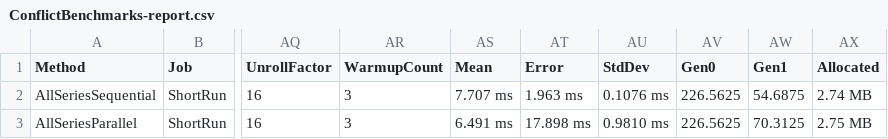
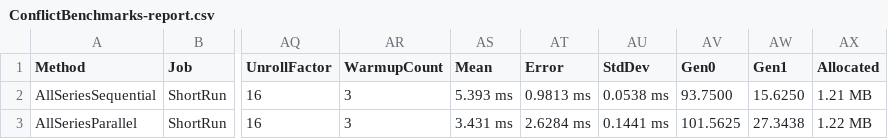
Before and after one commit to ci-jy/recurrence-schedule-engine, a CSV file: bench/results/ConflictBenchmarks-report.csv, drawn as a sheet; only a part is shown, gaps mark what is left out; the diff names each change by its address in the sheet, - before the commit and + after, or states it on an @@ line.

```diff
--- a/bench/results/ConflictBenchmarks-report.csv
+++ b/bench/results/ConflictBenchmarks-report.csv
-AS2 (Mean): 7.707 ms
+AS2 (Mean): 5.393 ms
-AT2 (Error): 1.963 ms
+AT2 (Error): 0.9813 ms
-AU2 (StdDev): 0.1076 ms
+AU2 (StdDev): 0.0538 ms
-AV2 (Gen0): 226.5625
+AV2 (Gen0): 93.7500
-AW2 (Gen1): 54.6875
+AW2 (Gen1): 15.6250
-AX2 (Allocated): 2.74 MB
+AX2 (Allocated): 1.21 MB
-AS3 (Mean): 6.491 ms
+AS3 (Mean): 3.431 ms
-AT3 (Error): 17.898 ms
+AT3 (Error): 2.6284 ms
-AU3 (StdDev): 0.9810 ms
+AU3 (StdDev): 0.1441 ms
-AV3 (Gen0): 226.5625
+AV3 (Gen0): 101.5625
-AW3 (Gen1): 70.3125
+AW3 (Gen1): 27.3438
-AX3 (Allocated): 2.75 MB
+AX3 (Allocated): 1.22 MB
```
Also changed, not shown: bench/results/ExpansionBenchmarks-report.csv, 5 other files.
